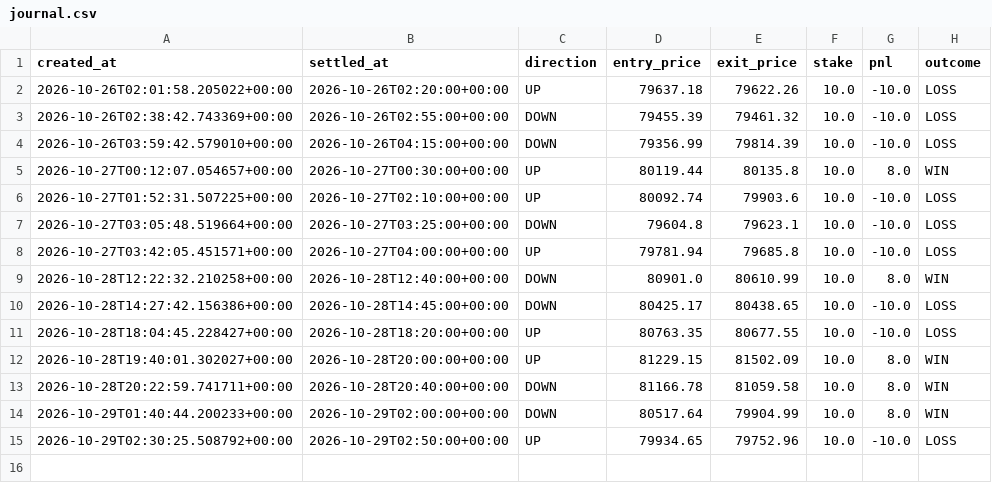
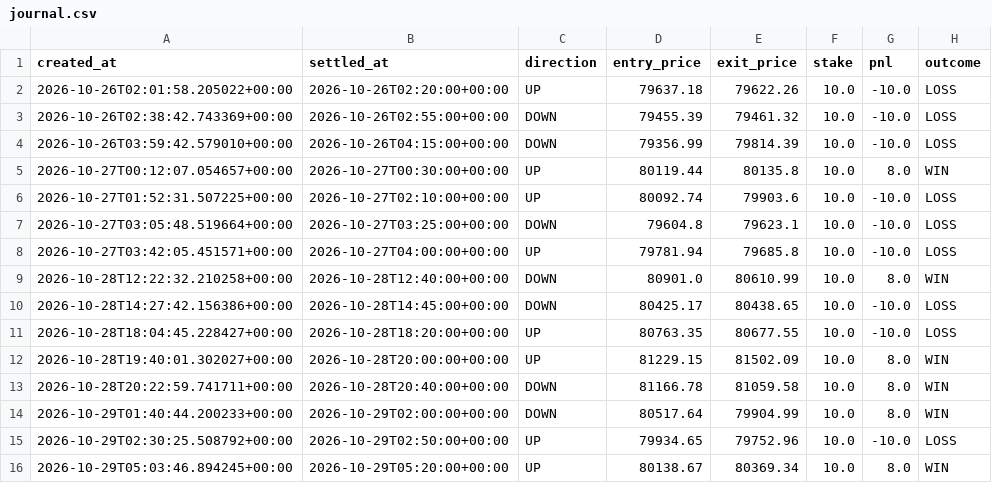
Before and after one commit to fattymyway-ui/bitcoin-paper-bot-v2, a CSV file: data/journal.csv, drawn as a sheet; the diff names each change by its address in the sheet, - before the commit and + after, or states it on an @@ line.

```diff
--- a/data/journal.csv
+++ b/data/journal.csv
+row 16: 2026-10-29T05:03:46.894245+00:00 | 2026-10-29T05:20:00+00:00 | UP | 80138.67 | 80369.34 | 10.0 | 8.0 | WIN
```
Also changed, not shown: 1 other file.
